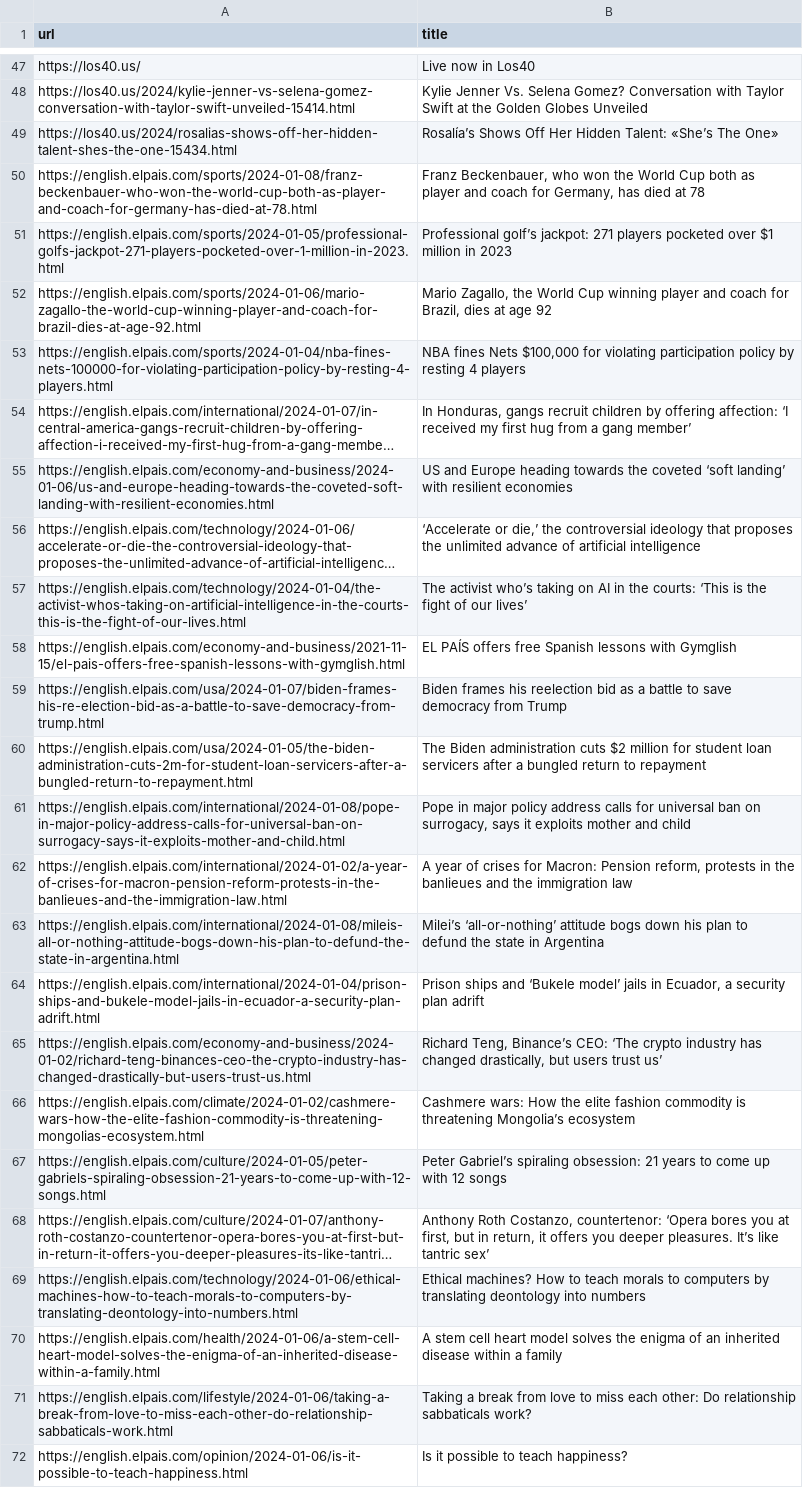
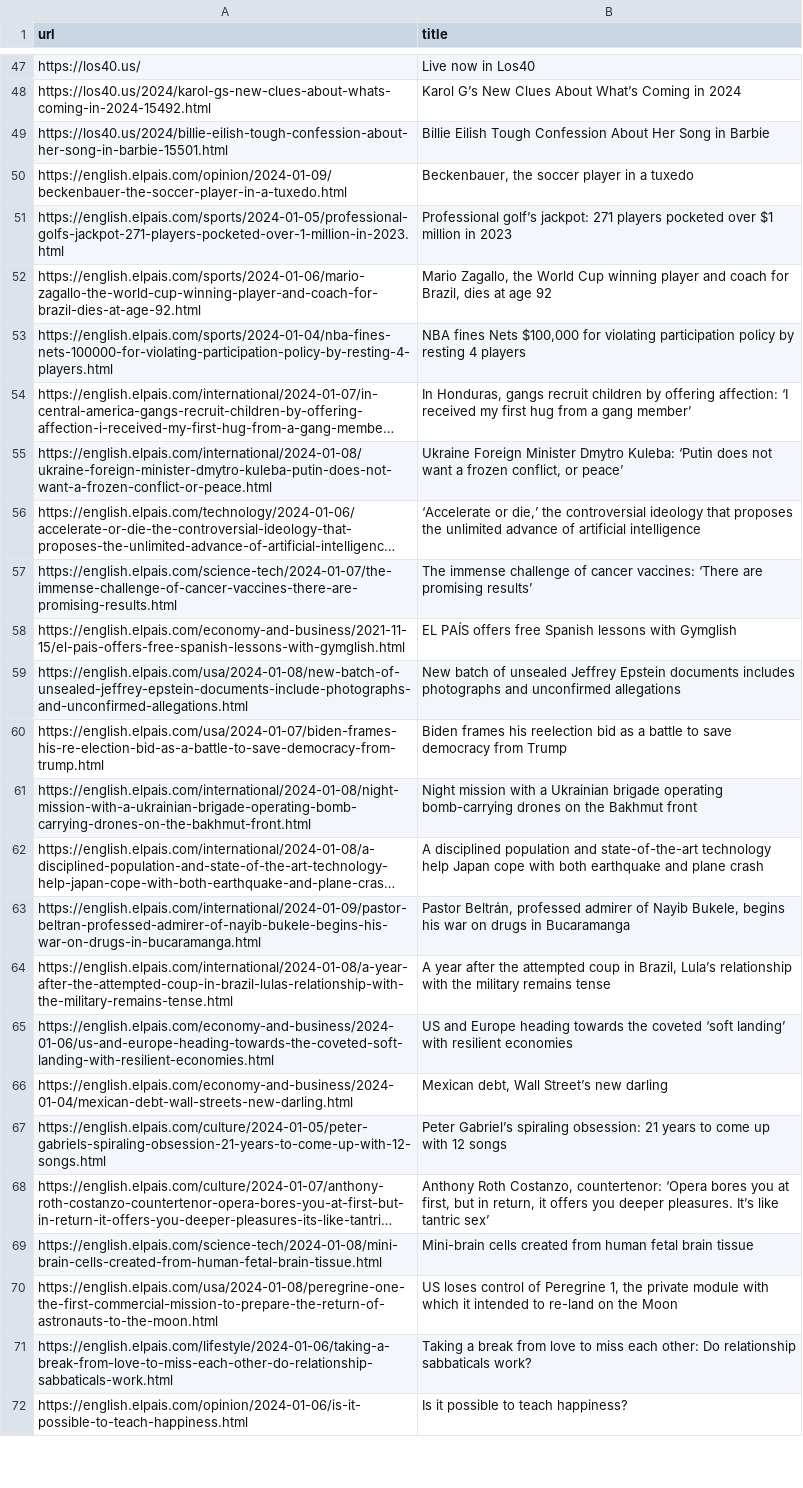
Before and after one commit to jsoma/scraper-sample, a CSV file: headlines.csv, drawn as a sheet; only a part is shown, gaps mark what is left out; long unchanged cells end in …; removed rows and columns are numbered as before the commit, all else as after; the diff covers the shown part only; the diff names each change by its address in the sheet, - before the commit and + after, or states it on an @@ line.

```diff
--- a/headlines.csv
+++ b/headlines.csv
-row 48: https://los40.us/2024/kylie-jenner-vs-selena-gomez-conversation-with-taylor-swift-unveiled-15414.html | Kylie Jenner Vs. Selena Gomez? Conversation with Taylor Swift at the Golden Globes Unveiled
-row 49: https://los40.us/2024/rosalias-shows-off-her-hidden-talent-shes-the-one-15434.html | Rosalía’s Shows Off Her Hidden Talent: «She’s The One»
-row 50: https://english.elpais.com/sports/2024-01-08/franz-beckenbauer-who-won-the-world-cup-both-as-player-and-coach-for-germany-has-died-at-78.html | Franz Beckenbauer, who won the World Cup both as player and coach for Germany, has died at 78
+row 48: https://los40.us/2024/karol-gs-new-clues-about-whats-coming-in-2024-15492.html | Karol G’s New Clues About What’s Coming in 2024
+row 49: https://los40.us/2024/billie-eilish-tough-confession-about-her-song-in-barbie-15501.html | Billie Eilish Tough Confession About Her Song in Barbie
+row 50: https://english.elpais.com/opinion/2024-01-09/beckenbauer-the-soccer-player-in-a-tuxedo.html | Beckenbauer, the soccer player in a tuxedo
@@ row 18 moved to row 55: https://english.elpais.com/international… @@
@@ row 27 moved to row 57: https://english.elpais.com/science-tech/… @@
@@ row 6 moved to row 59: https://english.elpais.com/usa/2024-01-0… @@
@@ row 59 moved to row 60: https://english.elpais.com/usa/2024-01-0… @@
@@ row 19 moved to row 61: https://english.elpais.com/international… @@
@@ row 12 moved to row 62: https://english.elpais.com/international… @@
+row 63: https://english.elpais.com/international/2024-01-09/pastor-beltran-professed-admirer-of-nayib-bukele-begins-his-war-on-drugs-in-bucaramanga.html | Pastor Beltrán, professed admirer of Nayib Bukele, begins his war on drugs in Bucaramanga
@@ row 10 moved to row 64: https://english.elpais.com/international… @@
-row 57: https://english.elpais.com/technology/2024-01-04/the-activist-whos-taking-on-artificial-intelligence-in-the-courts-this-is-the-fight-of-our-lives.html | The activist who’s taking on AI in the courts: ‘This is the fight of our lives’
-row 60: https://english.elpais.com/usa/2024-01-05/the-biden-administration-cuts-2m-for-student-loan-servicers-after-a-bungled-return-to-repayment.html | The Biden administration cuts $2 million for student loan servicers after a bungled return to repayment
-row 61: https://english.elpais.com/international/2024-01-08/pope-in-major-policy-address-calls-for-universal-ban-on-surrogacy-says-it-exploits-mother-and-child.html | Pope in major policy address calls for universal ban on surrogacy, says it exploits mother and child
-row 62: https://english.elpais.com/international/2024-01-02/a-year-of-crises-for-macron-pension-reform-protests-in-the-banlieues-and-the-immigration-law.html | A year of crises for Macron: Pension reform, protests in the banlieues and the immigration law
-row 63: https://english.elpais.com/international/2024-01-08/mileis-all-or-nothing-attitude-bogs-down-his-plan-to-defund-the-state-in-argentina.html | Milei’s ‘all-or-nothing’ attitude bogs down his plan to defund the state in Argentina
-row 64: https://english.elpais.com/international/2024-01-04/prison-ships-and-bukele-model-jails-in-ecuador-a-security-plan-adrift.html | Prison ships and ‘Bukele model’ jails in Ecuador, a security plan adrift
-row 65: https://english.elpais.com/economy-and-business/2024-01-02/richard-teng-binances-ceo-the-crypto-industry-has-changed-drastically-but-users-trust-us.html | Richard Teng, Binance’s CEO: ‘The crypto industry has changed drastically, but users trust us’
-row 66: https://english.elpais.com/climate/2024-01-02/cashmere-wars-how-the-elite-fashion-commodity-is-threatening-mongolias-ecosystem.html | Cashmere wars: How the elite fashion commodity is threatening Mongolia’s ecosystem
@@ row 33 moved to row 66: https://english.elpais.com/economy-and-b… @@
-row 69: https://english.elpais.com/technology/2024-01-06/ethical-machines-how-to-teach-morals-to-computers-by-translating-deontology-into-numbers.html | Ethical machines? How to teach morals to computers by translating deontology into numbers
-row 70: https://english.elpais.com/health/2024-01-06/a-stem-cell-heart-model-solves-the-enigma-of-an-inherited-disease-within-a-family.html | A stem cell heart model solves the enigma of an inherited disease within a family
@@ row 24 moved to row 69: https://english.elpais.com/science-tech/… @@
@@ row 8 moved to row 70: https://english.elpais.com/usa/2024-01-0… @@
```
Also changed, not shown: 31 added rows, 22 removed rows and 1 moved row elsewhere in this file.
